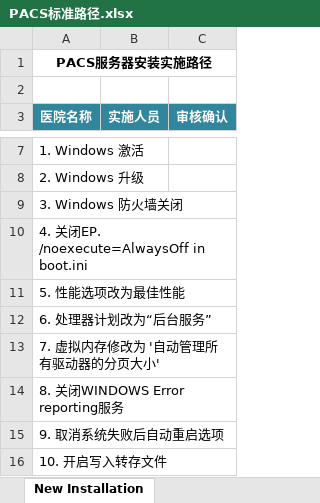
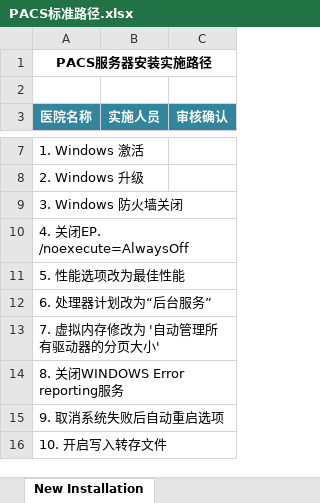
Before and after one commit to jason0407/Implement-path, an Excel workbook: PACS标准路径.xlsx, sheet New Installation, drawn as a sheet; only a part is shown, gaps mark what is left out; values as stored, in another font and other column widths than the file's, no borders; the diff names each change by its address in the sheet, - before the commit and + after, or states it on an @@ line.

Commit message:
新增内容

```diff
--- a/PACS标准路径.xlsx (sheet New Installation)
+++ b/PACS标准路径.xlsx (sheet New Installation)
-A10 (医院名称): 4. 关闭EP. /noexecute=AlwaysOff in boot.ini
+A10 (医院名称): 4. 关闭EP. /noexecute=AlwaysOff
```
